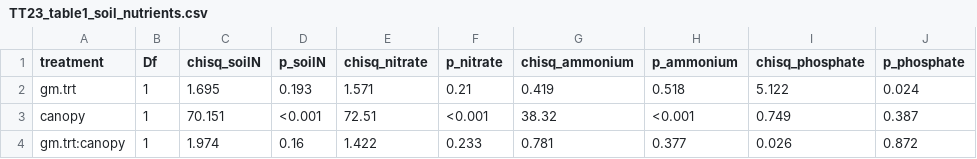
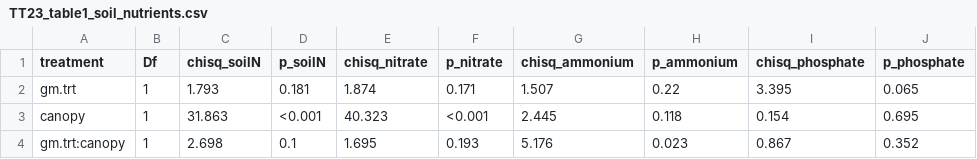
Before and after one commit to eaperkowski/2023_TT_phys, a CSV file: drafts/tables/TT23_table1_soil_nutrients.csv, drawn as a sheet.

Commit message:
run through soil nutrient analyses and make new plots

```diff
--- a/drafts/tables/TT23_table1_soil_nutrients.csv
+++ b/drafts/tables/TT23_table1_soil_nutrients.csv
@@ -1,4 +1,4 @@
 "treatment","Df","chisq_soilN","p_soilN","chisq_nitrate","p_nitrate","chisq_ammonium","p_ammonium","chisq_phosphate","p_phosphate"
-"gm.trt",1,1.695,"0.193",1.571,"0.21",0.419,"0.518",5.122,0.024
-"canopy",1,70.151,"<0.001",72.51,"<0.001",38.32,"<0.001",0.749,0.387
-"gm.trt:canopy",1,1.974,"0.16",1.422,"0.233",0.781,"0.377",0.026,0.872
+"gm.trt",1,1.793,"0.181",1.874,"0.171",1.507,0.22,3.395,0.065
+"canopy",1,31.863,"<0.001",40.323,"<0.001",2.445,0.118,0.154,0.695
+"gm.trt:canopy",1,2.698,"0.1",1.695,"0.193",5.176,0.023,0.867,0.352
```
Also changed, not shown: 4 other files.
